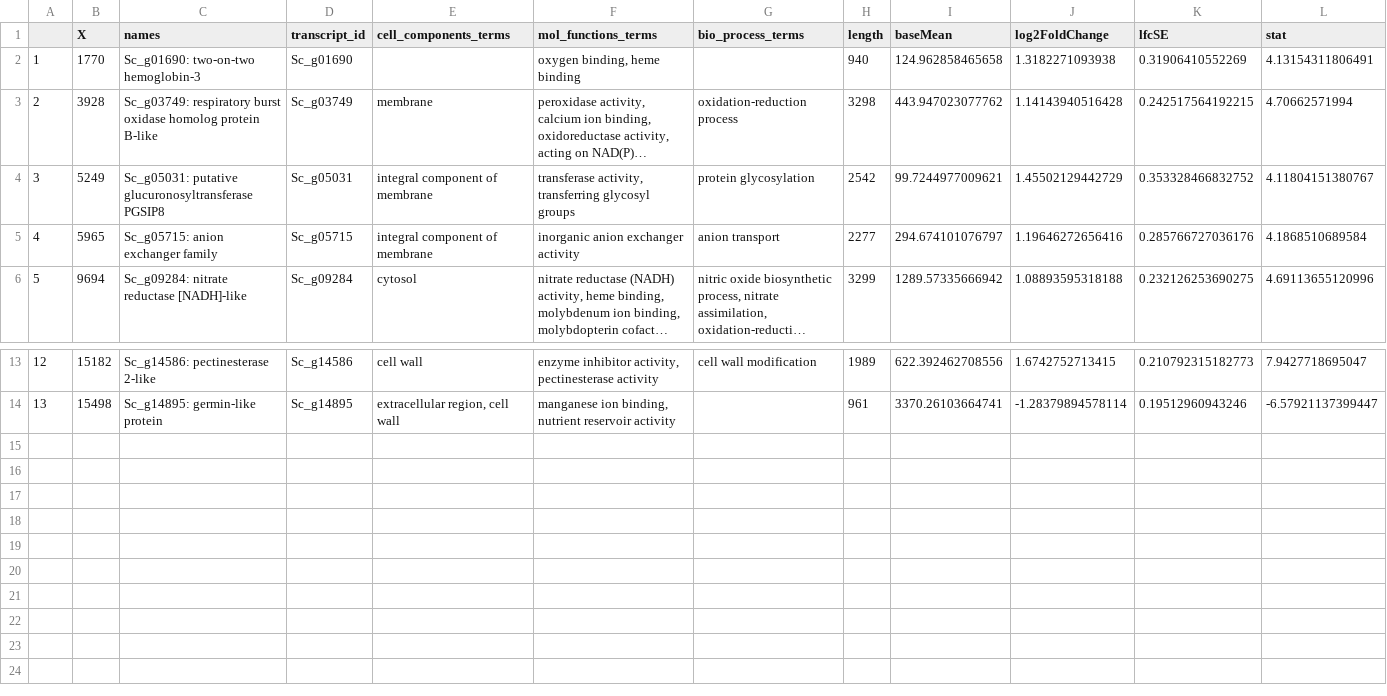
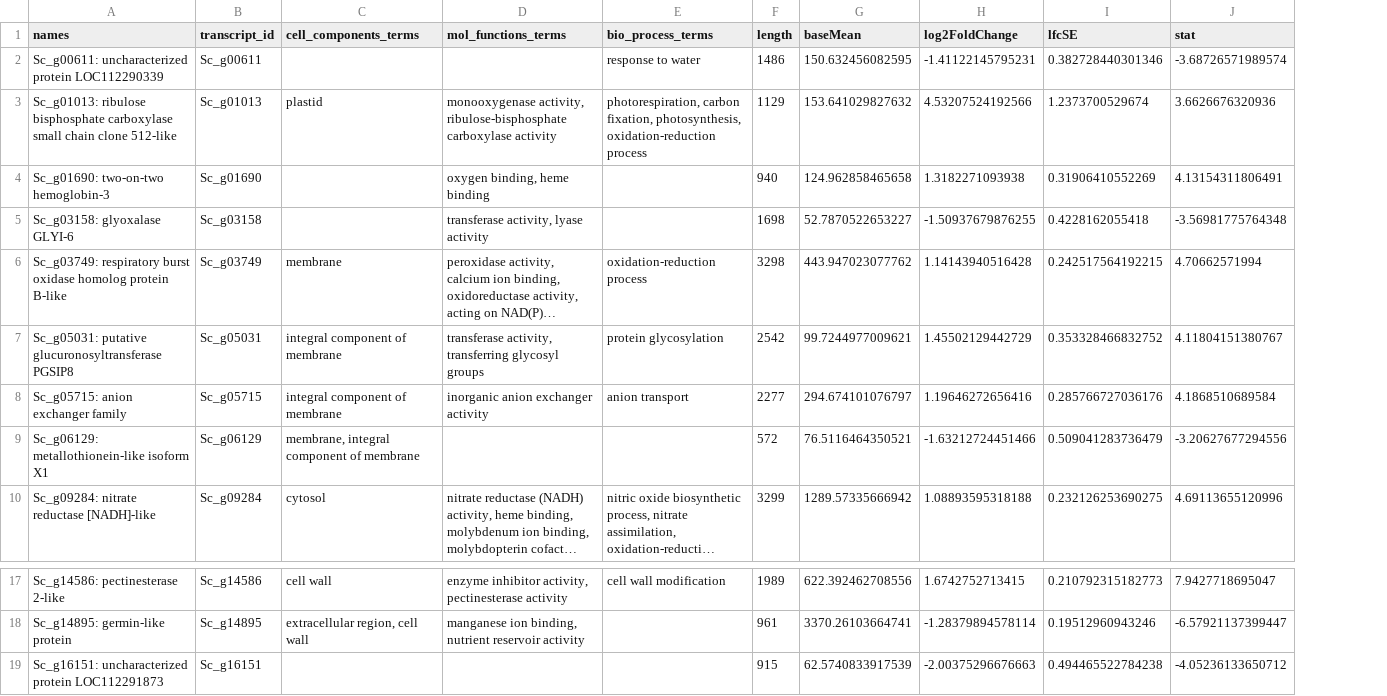
Before and after one commit to jenna-tb-ekwealor/UV_syntrichia_acute, a CSV file: tables/BR/time_ten_vs_zero_ann.csv, drawn as a sheet; only a part is shown, gaps mark what is left out; long unchanged cells end in …; removed rows and columns are numbered as before the commit, all else as after; rows hold the shown columns only; the diff names each change by its address in the sheet, - before the commit and + after, or states it on an @@ line.

```diff
--- a/tables/BR/time_ten_vs_zero_ann.csv
+++ b/tables/BR/time_ten_vs_zero_ann.csv
-column A, rows 2-6: 1 | 2 | 3 | 4 | 5; rows 13-14: 12 | 13
-column B (X), rows 2-6: 1770 | 3928 | 5249 | 5965 | 9694; rows 13-14: 15182 | 15498
+row 2: Sc_g00611: uncharacterized protein LOC112290339 | Sc_g00611 |  |  | response to water | 1486 | 150.632456082595 | -1.41122145795231 | 0.382728440301346 | -3.68726571989574
+row 3: Sc_g01013: ribulose bisphosphate carboxylase small chain clone 512-like | Sc_g01013 | plastid | monooxygenase activity, ribulose-bisphosphate carboxylase activity | photorespiration, carbon fixation, photosynthesis, oxidation-reduction process | 1129 | 153.641029827632 | 4.53207524192566 | 1.2373700529674 | 3.6626676320936
+row 5: Sc_g03158: glyoxalase GLYI-6 | Sc_g03158 |  | transferase activity, lyase activity |  | 1698 | 52.7870522653227 | -1.50937679876255 | 0.4228162055418 | -3.56981775764348
+row 9: Sc_g06129: metallothionein-like isoform X1 | Sc_g06129 | membrane, integral component of membrane |  |  | 572 | 76.5116464350521 | -1.63212724451466 | 0.509041283736479 | -3.20627677294556
+row 19: Sc_g16151: uncharacterized protein LOC112291873 | Sc_g16151 |  |  |  | 915 | 62.5740833917539 | -2.00375296676663 | 0.494465522784238 | -4.05236133650712
```
Also changed, not shown: tables/BR/time_ten_vs_zero_ann_strict.csv, tables/BR/time_thirty_vs_zero_ann.csv, 34 other files.
